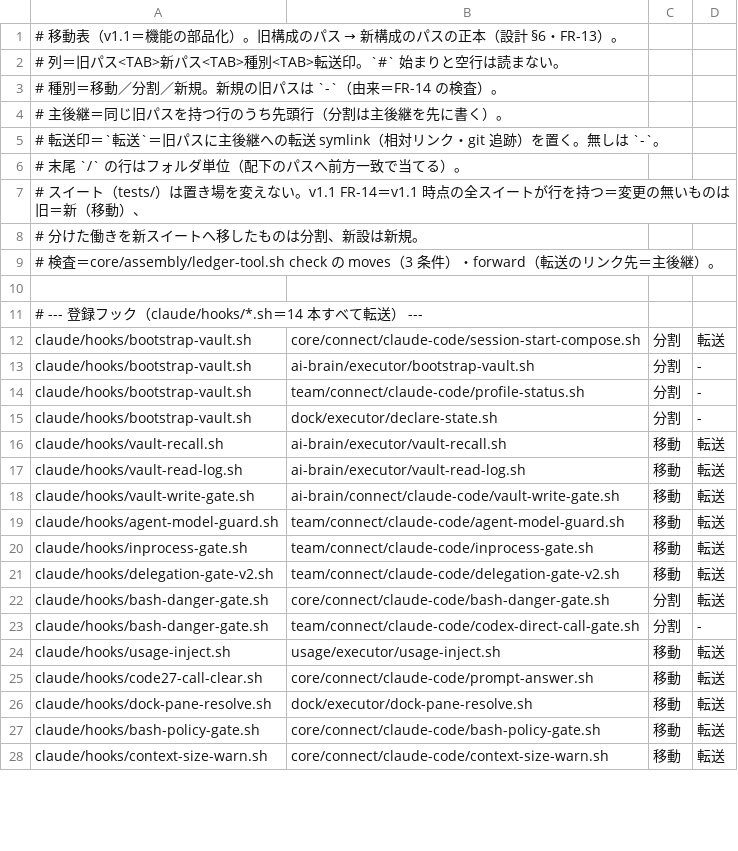
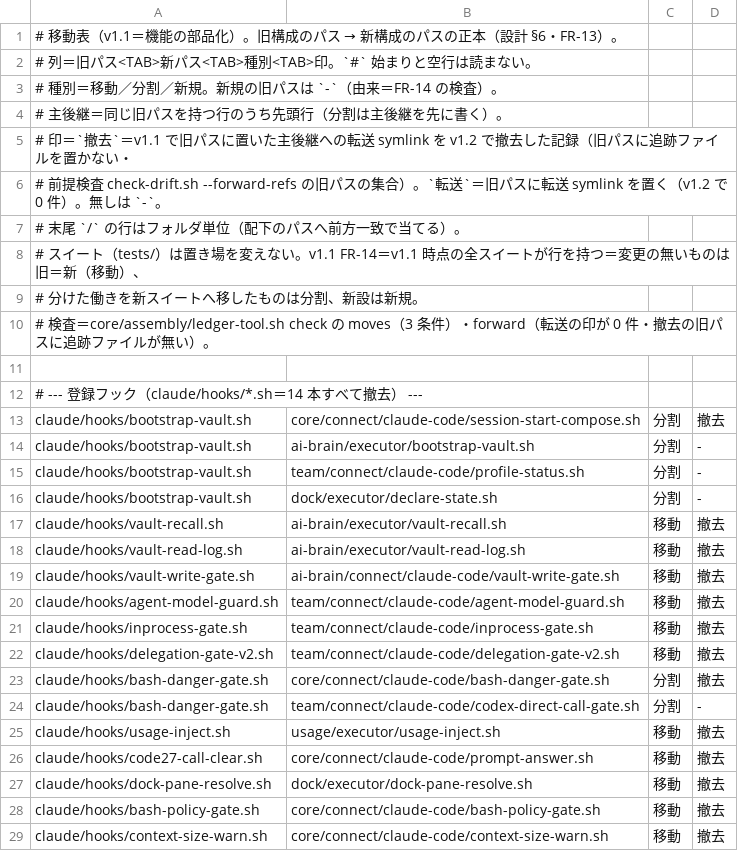
Before and after one commit to Takumi00Nine/takumi009-ai-env, a TSV file: core/data/moves.tsv, drawn as a sheet; only a part is shown; the diff covers the shown part only.

```diff
--- a/core/data/moves.tsv
+++ b/core/data/moves.tsv
@@ -1,6 +1,7 @@
 # 移動表（v1.1＝機能の部品化）。旧構成のパス → 新構成のパスの正本（設計 §6・FR-13）。
-# 列＝旧パス<TAB>新パス<TAB>種別<TAB>転送印。`#` 始まりと空行は読まない。
+# 列＝旧パス<TAB>新パス<TAB>種別<TAB>印。`#` 始まりと空行は読まない。
 #   種別＝移動／分割／新規。新規の旧パスは `-`（由来＝FR-14 の検査）。
 #   主後継＝同じ旧パスを持つ行のうち先頭行（分割は主後継を先に書く）。
-#   転送印＝`転送`＝旧パスに主後継への転送 symlink（相対リンク・git 追跡）を置く。無しは `-`。
+#   印＝`撤去`＝v1.1 で旧パスに置いた主後継への転送 symlink を v1.2 で撤去した記録（旧パスに追跡ファイルを置かない・
+#   前提検査 check-drift.sh --forward-refs の旧パスの集合）。`転送`＝旧パスに転送 symlink を置く（v1.2 で 0 件）。無しは `-`。
 #   末尾 `/` の行はフォルダ単位（配下のパスへ前方一致で当てる）。
@@ -8,6 +9,6 @@
 #   分けた働きを新スイートへ移したものは分割、新設は新規。
-# 検査＝core/assembly/ledger-tool.sh check の moves（3 条件）・forward（転送のリンク先＝主後継）。
+# 検査＝core/assembly/ledger-tool.sh check の moves（3 条件）・forward（転送の印が 0 件・撤去の旧パスに追跡ファイルが無い）。
 
-# --- 登録フック（claude/hooks/*.sh＝14 本すべて転送） ---
-claude/hooks/bootstrap-vault.sh	core/connect/claude-code/session-start-compose.sh	分割	転送
+# --- 登録フック（claude/hooks/*.sh＝14 本すべて撤去） ---
+claude/hooks/bootstrap-vault.sh	core/connect/claude-code/session-start-compose.sh	分割	撤去
 claude/hooks/bootstrap-vault.sh	ai-brain/executor/bootstrap-vault.sh	分割	-
@@ -15,14 +16,14 @@ claude/hooks/bootstrap-vault.sh	team/connect/claude-code/profile-status.sh	分
 claude/hooks/bootstrap-vault.sh	dock/executor/declare-state.sh	分割	-
-claude/hooks/vault-recall.sh	ai-brain/executor/vault-recall.sh	移動	転送
-claude/hooks/vault-read-log.sh	ai-brain/executor/vault-read-log.sh	移動	転送
-claude/hooks/vault-write-gate.sh	ai-brain/connect/claude-code/vault-write-gate.sh	移動	転送
-claude/hooks/agent-model-guard.sh	team/connect/claude-code/agent-model-guard.sh	移動	転送
-claude/hooks/inprocess-gate.sh	team/connect/claude-code/inprocess-gate.sh	移動	転送
-claude/hooks/delegation-gate-v2.sh	team/connect/claude-code/delegation-gate-v2.sh	移動	転送
-claude/hooks/bash-danger-gate.sh	core/connect/claude-code/bash-danger-gate.sh	分割	転送
+claude/hooks/vault-recall.sh	ai-brain/executor/vault-recall.sh	移動	撤去
+claude/hooks/vault-read-log.sh	ai-brain/executor/vault-read-log.sh	移動	撤去
+claude/hooks/vault-write-gate.sh	ai-brain/connect/claude-code/vault-write-gate.sh	移動	撤去
+claude/hooks/agent-model-guard.sh	team/connect/claude-code/agent-model-guard.sh	移動	撤去
+claude/hooks/inprocess-gate.sh	team/connect/claude-code/inprocess-gate.sh	移動	撤去
+claude/hooks/delegation-gate-v2.sh	team/connect/claude-code/delegation-gate-v2.sh	移動	撤去
+claude/hooks/bash-danger-gate.sh	core/connect/claude-code/bash-danger-gate.sh	分割	撤去
 claude/hooks/bash-danger-gate.sh	team/connect/claude-code/codex-direct-call-gate.sh	分割	-
-claude/hooks/usage-inject.sh	usage/executor/usage-inject.sh	移動	転送
-claude/hooks/code27-call-clear.sh	core/connect/claude-code/prompt-answer.sh	移動	転送
-claude/hooks/dock-pane-resolve.sh	dock/executor/dock-pane-resolve.sh	移動	転送
-claude/hooks/bash-policy-gate.sh	core/connect/claude-code/bash-policy-gate.sh	移動	転送
-claude/hooks/context-size-warn.sh	core/connect/claude-code/context-size-warn.sh	移動	転送
+claude/hooks/usage-inject.sh	usage/executor/usage-inject.sh	移動	撤去
+claude/hooks/code27-call-clear.sh	core/connect/claude-code/prompt-answer.sh	移動	撤去
+claude/hooks/dock-pane-resolve.sh	dock/executor/dock-pane-resolve.sh	移動	撤去
+claude/hooks/bash-policy-gate.sh	core/connect/claude-code/bash-policy-gate.sh	移動	撤去
+claude/hooks/context-size-warn.sh	core/connect/claude-code/context-size-warn.sh	移動	撤去
```
Also changed, not shown: 11 edited cells elsewhere in this file, core/data/ledger.tsv, 27 other files.
